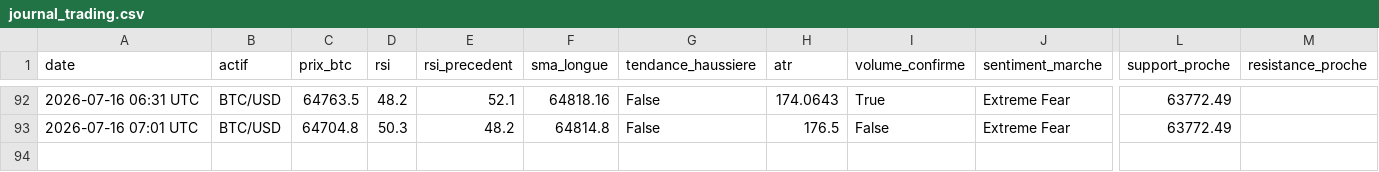
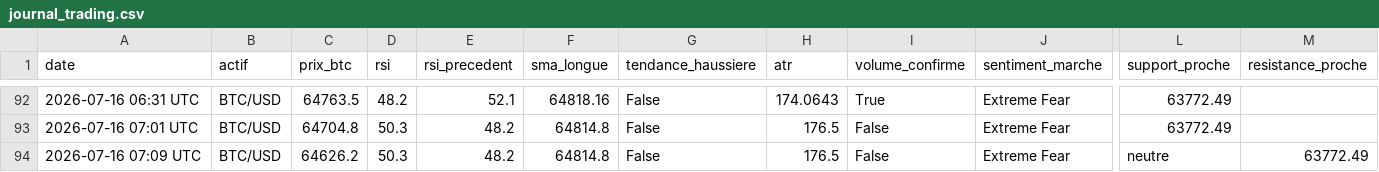
Before and after one commit to ohnonpaslui/Bot-Trading-v2, a CSV file: journal_trading.csv, drawn as a sheet; only a part is shown, gaps mark what is left out; rows hold the shown columns only; the diff names each change by its address in the sheet, - before the commit and + after, or states it on an @@ line.

```diff
--- a/journal_trading.csv
+++ b/journal_trading.csv
+row 94: 2026-07-16 07:09 UTC | BTC/USD | 64626.2 | 50.3 | 48.2 | 64814.8 | False | 176.5 | False | Extreme Fear | neutre | 63772.49
```
Also changed, not shown: journal_trading_ETHUSD.csv, journal_trading_XBTEUR.csv.
